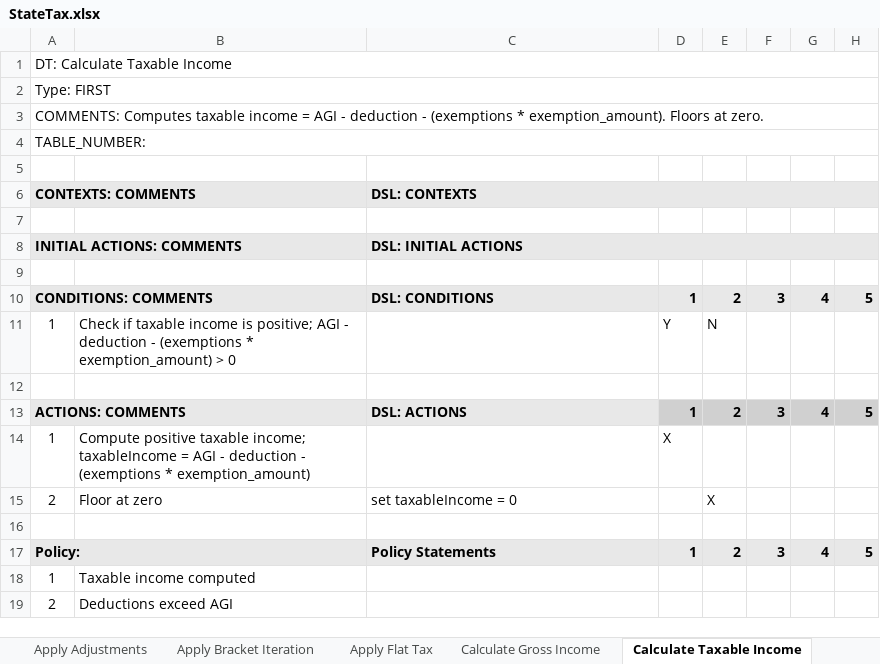
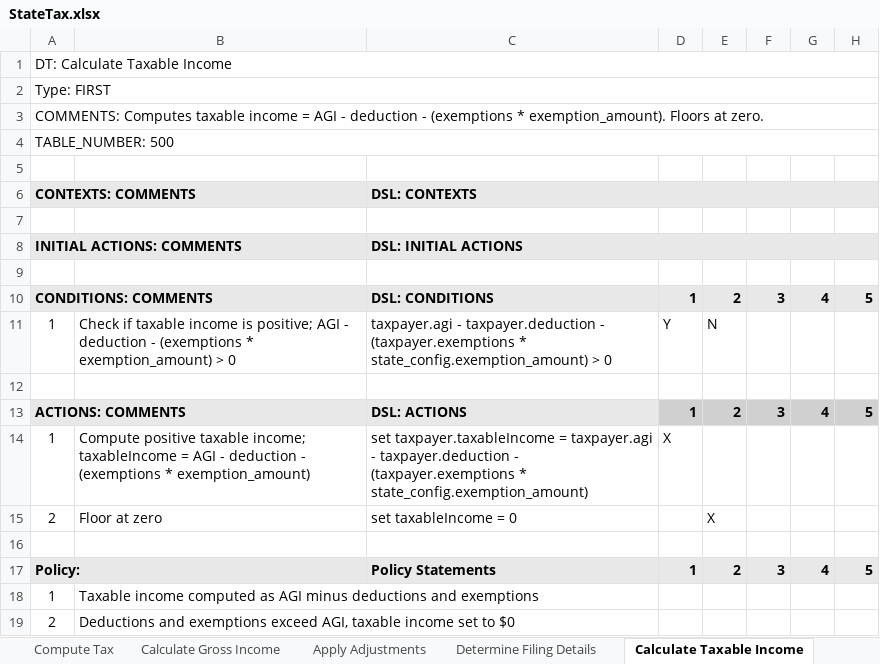
Before and after one commit to DTRules/DTRules, an Excel workbook: sampleprojects/StateTax/excel/StateTax.xlsx, sheet Calculate Taxable Income, drawn as a sheet; only a part is shown; values as stored, in another font and other column widths than the file's, no borders; the diff names each change by its address in the sheet, - before the commit and + after, or states it on an @@ line.

```diff
--- a/sampleprojects/StateTax/excel/StateTax.xlsx (sheet Calculate Taxable Income)
+++ b/sampleprojects/StateTax/excel/StateTax.xlsx (sheet Calculate Taxable Income)
@@ sheet tab order changed: Compute Tax | Calculate Gross Income | Apply Adjustments | Determine Filing Details | Calculate Taxable Income @@
-A4: TABLE_NUMBER:
+A4: TABLE_NUMBER: 500
-C11: (empty)
+C11: taxpayer.agi - taxpayer.deduction - (taxpayer.exemptions * state_config.exemption_amount) > 0
-C14: (empty)
+C14: set taxpayer.taxableIncome = taxpayer.agi - taxpayer.deduction - (taxpayer.exemptions * state_config.exemption_amount)
-B18: Taxable income computed
+B18: Taxable income computed as AGI minus deductions and exemptions
-B19: Deductions exceed AGI
+B19: Deductions and exemptions exceed AGI, taxable income set to $0
```
Also changed, not shown: sheet Evaluate Results, sheet Determine Filing Details, sheet Compute Tax, sheet EDD, sheet Apply Bracket Iteration, sheet Select And Apply Brackets, 3 more sheets, sampleprojects/StateTax/excel/StateTax_map.xlsx, 8 other files.
